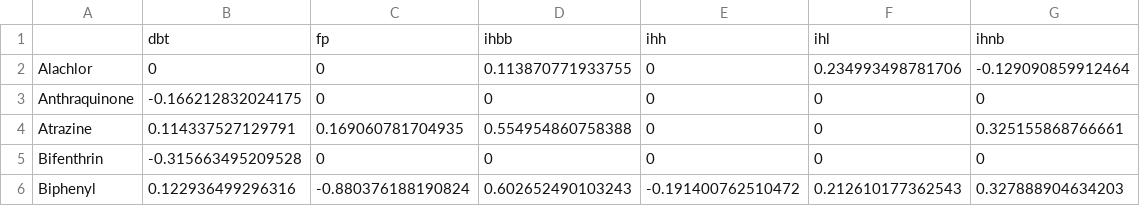
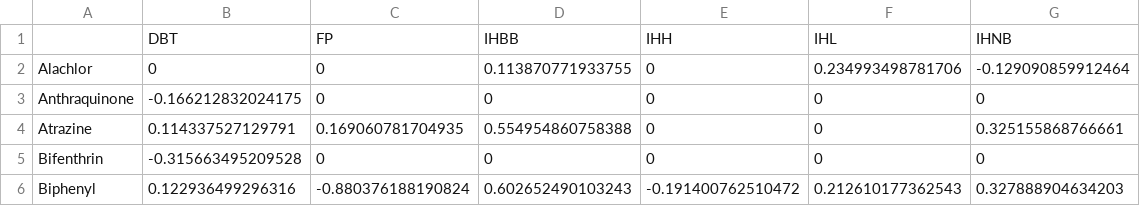
Before and after one commit to bee-modeling/glinski_bee_matrices, a CSV file: data_out/cohen_d_plantdate.csv, drawn as a sheet; only a part is shown.

```diff
--- a/data_out/cohen_d_plantdate.csv
+++ b/data_out/cohen_d_plantdate.csv
@@ -1,2 +1,2 @@
-"","dbt","fp","ihbb","ihh","ihl","ihnb"
+"","DBT","FP","IHBB","IHH","IHL","IHNB"
 "Alachlor",0,0,0.113870771933755,0,0.234993498781706,-0.129090859912464
```
Also changed, not shown: 15 other files.
